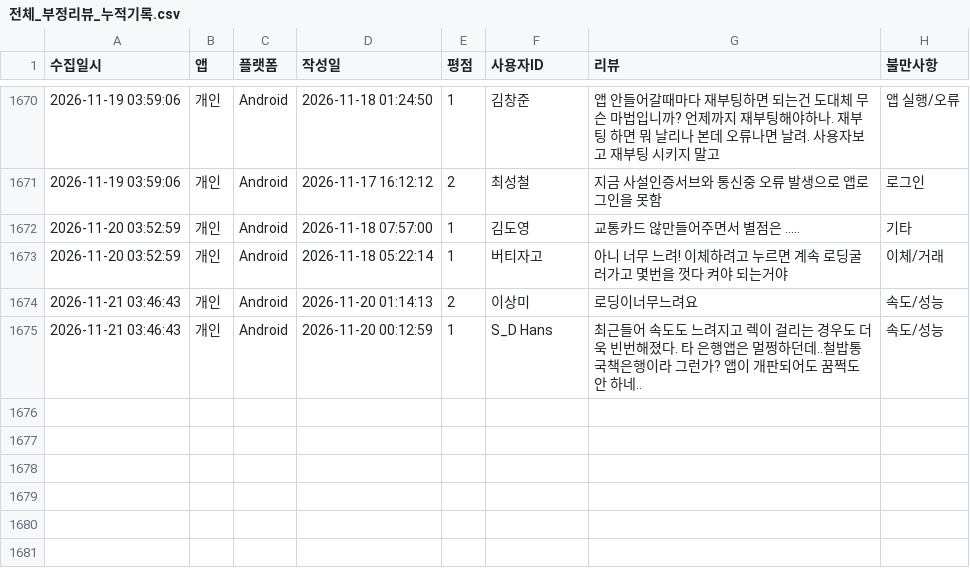
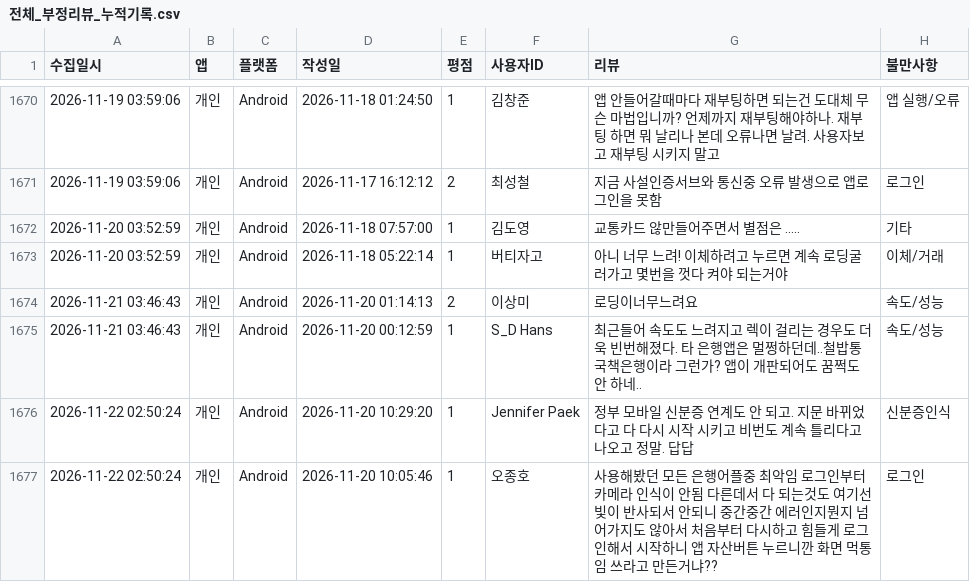
Before and after one commit to Hi-Hub/ibk_review_monitor, a CSV file: data/전체_부정리뷰_누적기록.csv, drawn as a sheet; only a part is shown, gaps mark what is left out; the diff names each change by its address in the sheet, - before the commit and + after, or states it on an @@ line.

```diff
--- a/data/전체_부정리뷰_누적기록.csv
+++ b/data/전체_부정리뷰_누적기록.csv
+row 1676: 2026-11-22 02:50:24 | 개인 | Android | 2026-11-20 10:29:20 | 1 | Jennifer Paek | 정부 모바일 신분증 연계도 안 되고. 지문 바뀌었다고 다 다시 시작 시키고 비번도 계속 틀리다고 나오고 정말. 답답 | 신분증인식
+row 1677: 2026-11-22 02:50:24 | 개인 | Android | 2026-11-20 10:05:46 | 1 | 오종호 | 사용해봤던 모든 은행어플중 최악임 로그인부터 카메라 인식이 안됨 다른데서 다 되는것도 여기선 빛이 반사되서 안되니 중간중간 에러인지뭔지 넘어가지도 않아서 처음부터 다시하고 힘들게 로그인해서 시작하니 앱 자산버튼 누르니깐 화면 먹통임 쓰라고 만든거냐?? | 로그인
```
Also changed, not shown: 5 other files.
